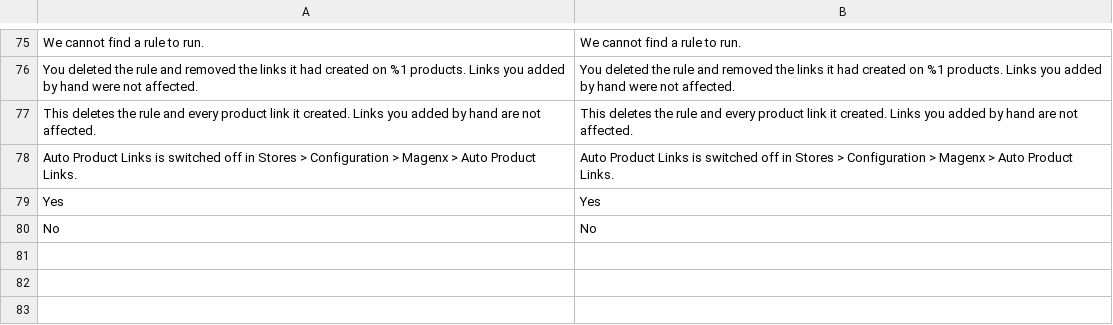
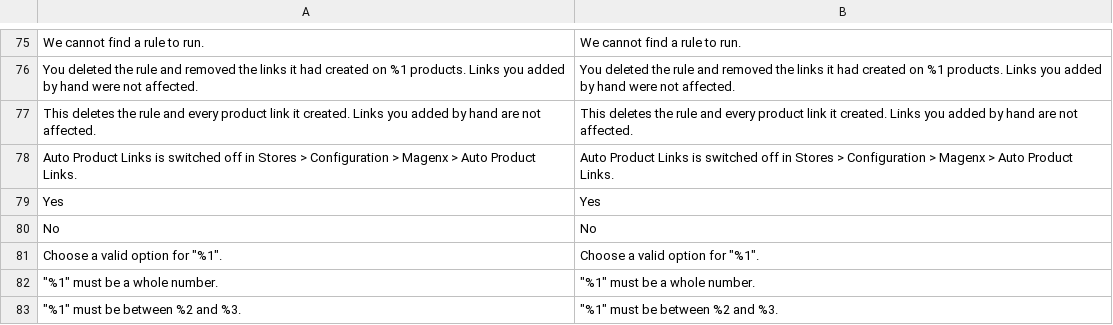
Before and after one commit to magenxcommerce/module-auto-product-links, a CSV file: i18n/en_US.csv, drawn as a sheet; only a part is shown, gaps mark what is left out; the diff names each change by its address in the sheet, - before the commit and + after, or states it on an @@ line.

```diff
--- a/i18n/en_US.csv
+++ b/i18n/en_US.csv
+row 81: Choose a valid option for "%1". | Choose a valid option for "%1".
+row 82: "%1" must be a whole number. | "%1" must be a whole number.
+row 83: "%1" must be between %2 and %3. | "%1" must be between %2 and %3.
```
Also changed, not shown: 4 other files.
